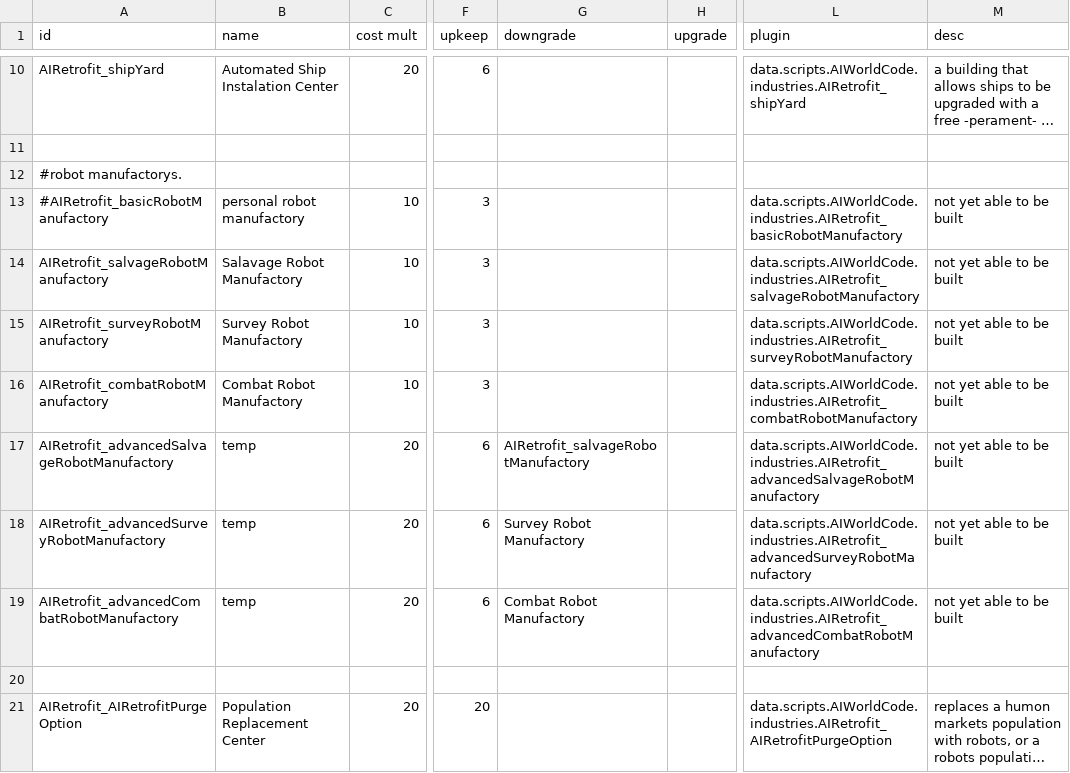
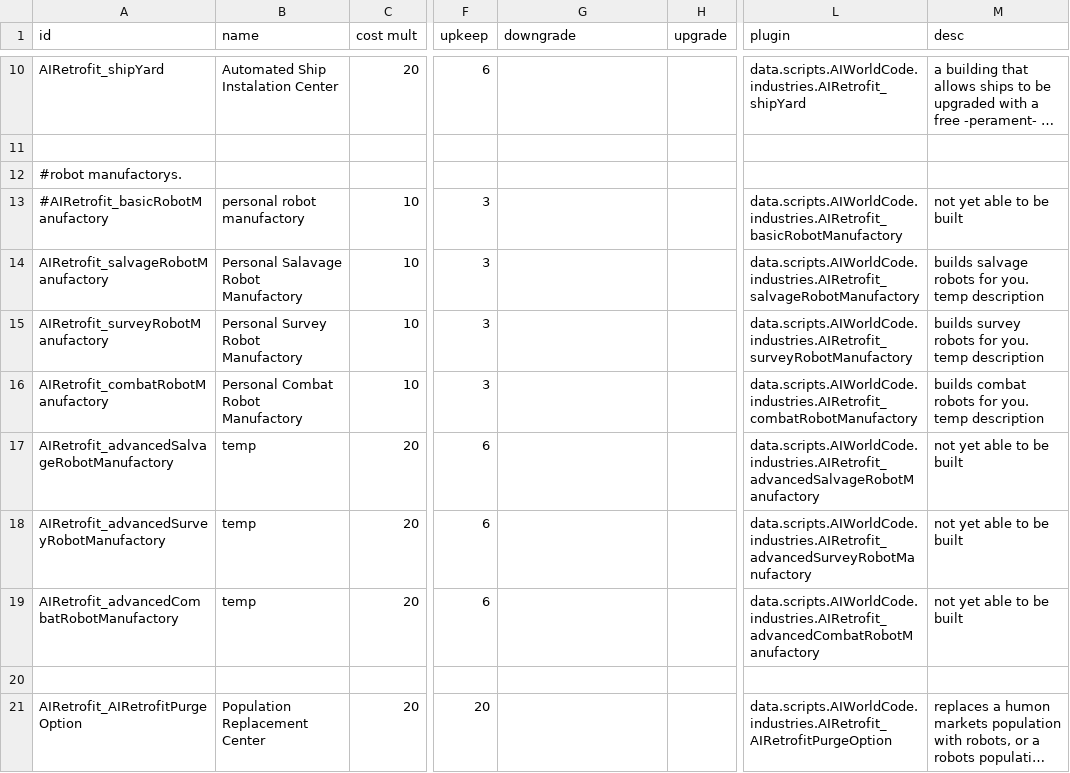
Before and after one commit to Alaricdragon/AIRetrofits, a CSV file: data/campaign/industries.csv, drawn as a sheet; only a part is shown, gaps mark what is left out; long unchanged cells end in …; the diff names each change by its address in the sheet, - before the commit and + after, or states it on an @@ line.

```diff
--- a/data/campaign/industries.csv
+++ b/data/campaign/industries.csv
-B14 (name): Salavage Robot Manufactory
+B14 (name): Personal Salavage Robot Manufactory
-M14 (desc): not yet able to be built
+M14 (desc): builds salvage robots for you. temp description
-B15 (name): Survey Robot Manufactory
+B15 (name): Personal Survey Robot Manufactory
-M15 (desc): not yet able to be built
+M15 (desc): builds survey robots for you. temp description
-B16 (name): Combat Robot Manufactory
+B16 (name): Personal Combat Robot Manufactory
-M16 (desc): not yet able to be built
+M16 (desc): builds combat robots for you. temp description
-G17 (downgrade): AIRetrofit_salvageRobotManufactory
+G17 (downgrade): (empty)
-G18 (downgrade): Survey Robot Manufactory
+G18 (downgrade): (empty)
-G19 (downgrade): Combat Robot Manufactory
+G19 (downgrade): (empty)
```
Also changed, not shown: data/campaign/commodities.csv, 37 other files.
